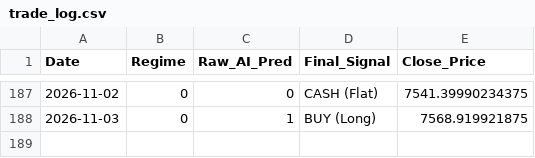
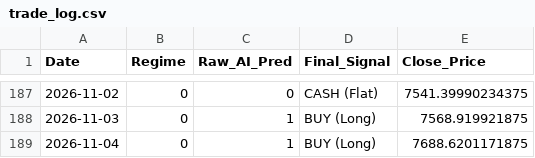
Before and after one commit to Niroshan-k/Regime-Adaptive-Algorithmic-Trader, a CSV file: trade_log.csv, drawn as a sheet; only a part is shown, gaps mark what is left out.

```diff
--- a/trade_log.csv
+++ b/trade_log.csv
@@ -188 +188,2 @@ Date,Regime,Raw_AI_Pred,Final_Signal,Close_Price
 2026-11-03,0,1,BUY (Long),7568.919921875
+2026-11-04,0,1,BUY (Long),7688.6201171875
```
